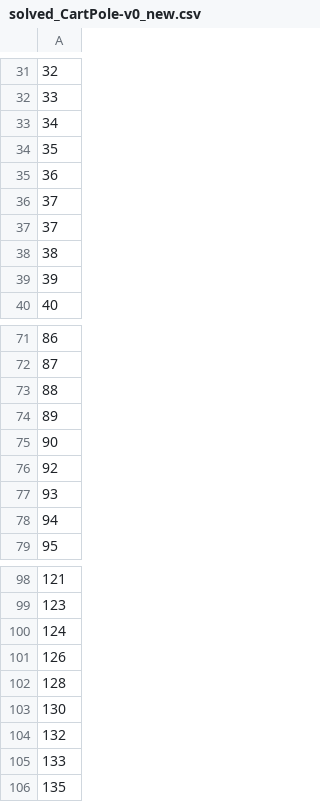
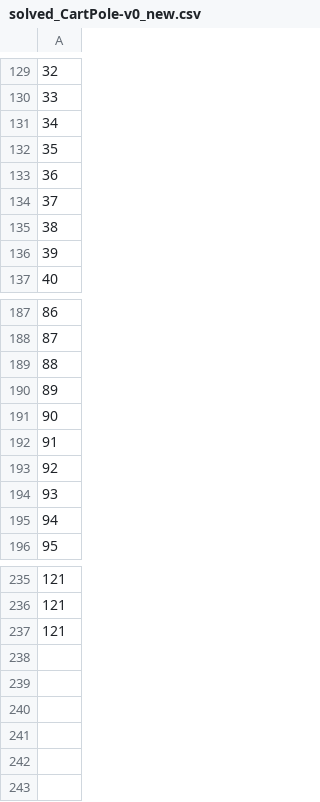
Before and after one commit to EliT1995/Bachelor, a CSV file: solved_CartPole-v0_new.csv, drawn as a sheet; only a part is shown, gaps mark what is left out; the diff covers the shown part only.

```diff
--- a/solved_CartPole-v0_new.csv
+++ b/solved_CartPole-v0_new.csv
@@ -36,3 +134,2 @@
 37
-37
 38
@@ -75,2 +191,3 @@
 90
+91
 92
@@ -98,9 +235,3 @@
 121
-123
-124
-126
-128
-130
-132
-133
-135
+121
+121
```
Also changed, not shown: 142 added rows, 5 removed rows and 12 edited cells elsewhere in this file, 2 other files.
